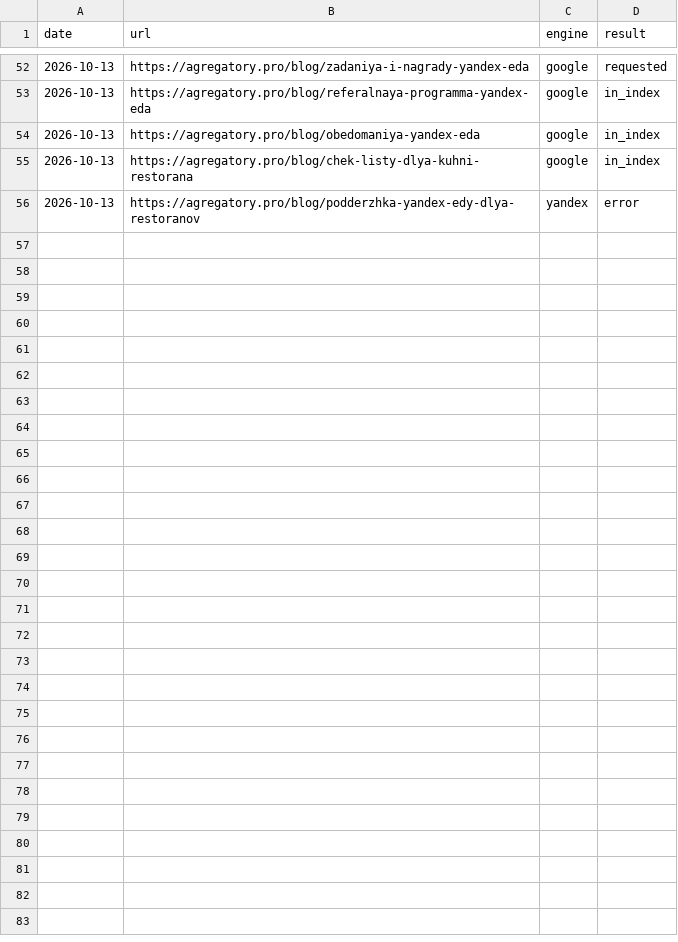
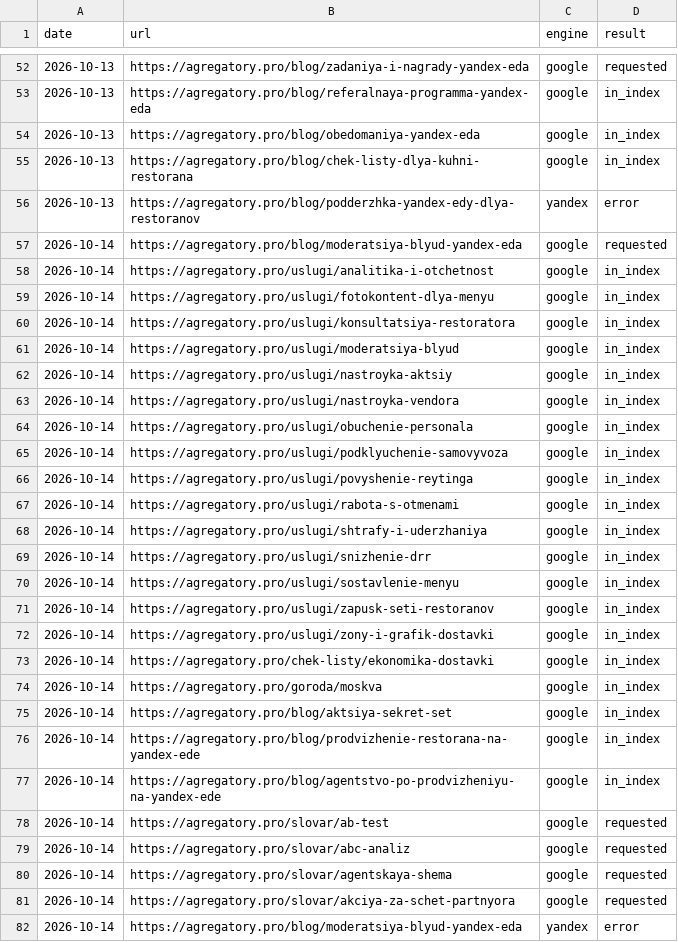
Before and after one commit to iamsitnikov-prog/food-delivery-site-10, a CSV file: seo/indexing-log.csv, drawn as a sheet; only a part is shown, gaps mark what is left out; the diff names each change by its address in the sheet, - before the commit and + after, or states it on an @@ line.

```diff
--- a/seo/indexing-log.csv
+++ b/seo/indexing-log.csv
+row 57: 2026-10-14 | https://agregatory.pro/blog/moderatsiya-blyud-yandex-eda | google | requested
+row 58: 2026-10-14 | https://agregatory.pro/uslugi/analitika-i-otchetnost | google | in_index
+row 59: 2026-10-14 | https://agregatory.pro/uslugi/fotokontent-dlya-menyu | google | in_index
+row 60: 2026-10-14 | https://agregatory.pro/uslugi/konsultatsiya-restoratora | google | in_index
+row 61: 2026-10-14 | https://agregatory.pro/uslugi/moderatsiya-blyud | google | in_index
+row 62: 2026-10-14 | https://agregatory.pro/uslugi/nastroyka-aktsiy | google | in_index
+row 63: 2026-10-14 | https://agregatory.pro/uslugi/nastroyka-vendora | google | in_index
+row 64: 2026-10-14 | https://agregatory.pro/uslugi/obuchenie-personala | google | in_index
+row 65: 2026-10-14 | https://agregatory.pro/uslugi/podklyuchenie-samovyvoza | google | in_index
+row 66: 2026-10-14 | https://agregatory.pro/uslugi/povyshenie-reytinga | google | in_index
+row 67: 2026-10-14 | https://agregatory.pro/uslugi/rabota-s-otmenami | google | in_index
+row 68: 2026-10-14 | https://agregatory.pro/uslugi/shtrafy-i-uderzhaniya | google | in_index
+row 69: 2026-10-14 | https://agregatory.pro/uslugi/snizhenie-drr | google | in_index
+row 70: 2026-10-14 | https://agregatory.pro/uslugi/sostavlenie-menyu | google | in_index
+row 71: 2026-10-14 | https://agregatory.pro/uslugi/zapusk-seti-restoranov | google | in_index
+row 72: 2026-10-14 | https://agregatory.pro/uslugi/zony-i-grafik-dostavki | google | in_index
+row 73: 2026-10-14 | https://agregatory.pro/chek-listy/ekonomika-dostavki | google | in_index
+row 74: 2026-10-14 | https://agregatory.pro/goroda/moskva | google | in_index
+row 75: 2026-10-14 | https://agregatory.pro/blog/aktsiya-sekret-set | google | in_index
+row 76: 2026-10-14 | https://agregatory.pro/blog/prodvizhenie-restorana-na-yandex-ede | google | in_index
+row 77: 2026-10-14 | https://agregatory.pro/blog/agentstvo-po-prodvizheniyu-na-yandex-ede | google | in_index
+row 78: 2026-10-14 | https://agregatory.pro/slovar/ab-test | google | requested
+row 79: 2026-10-14 | https://agregatory.pro/slovar/abc-analiz | google | requested
+row 80: 2026-10-14 | https://agregatory.pro/slovar/agentskaya-shema | google | requested
+row 81: 2026-10-14 | https://agregatory.pro/slovar/akciya-za-schet-partnyora | google | requested
+row 82: 2026-10-14 | https://agregatory.pro/blog/moderatsiya-blyud-yandex-eda | yandex | error
```
